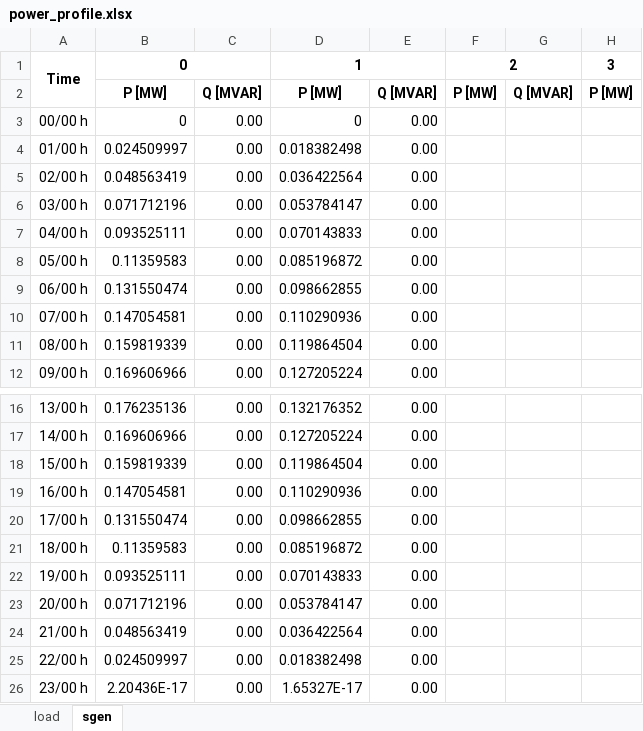
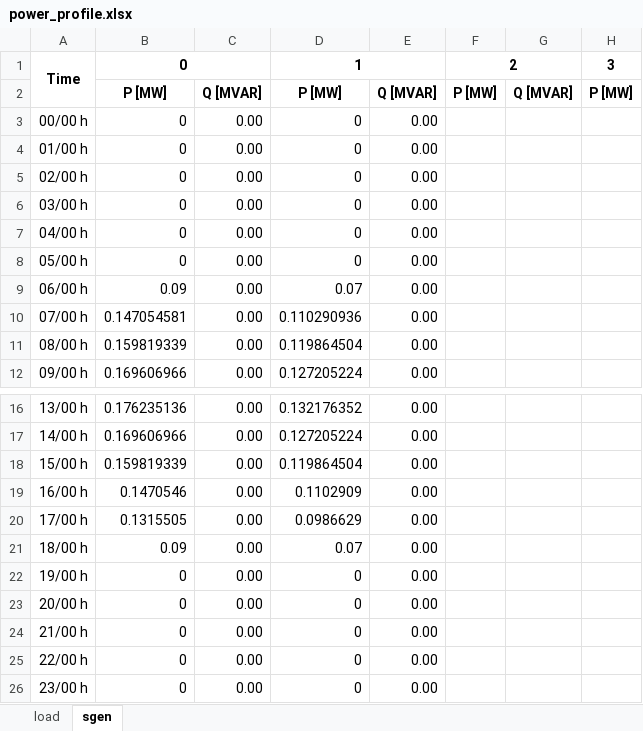
Before and after one commit to karim-bergoug/rhtlab_DKM, an Excel workbook: Projet-Groupe1-DKM/data/power_profile.xlsx, sheet sgen, drawn as a sheet; only a part is shown, gaps mark what is left out; values as stored, in another font and other column widths than the file's, no borders; the diff names each change by its address in the sheet, - before the commit and + after, or states it on an @@ line.

```diff
--- a/Projet-Groupe1-DKM/data/power_profile.xlsx (sheet sgen)
+++ b/Projet-Groupe1-DKM/data/power_profile.xlsx (sheet sgen)
-B4: 0.024509997
+B4: 0
-D4: 0.018382498
+D4: 0
-B5: 0.048563419
+B5: 0
-D5: 0.036422564
+D5: 0
-B6: 0.071712196
+B6: 0
-D6: 0.053784147
+D6: 0
-B7: 0.093525111
+B7: 0
-D7: 0.070143833
+D7: 0
-B8: 0.11359583
+B8: 0
-D8: 0.085196872
+D8: 0
-B9: 0.131550474
+B9: 0.09
-D9: 0.098662855
+D9: 0.07
-B19: 0.147054581
+B19: 0.1470546
-D19: 0.110290936
+D19: 0.1102909
-B20: 0.131550474
+B20: 0.1315505
-D20: 0.098662855
+D20: 0.0986629
-B21: 0.11359583
+B21: 0.09
-D21: 0.085196872
+D21: 0.07
-B22: 0.093525111
+B22: 0
-D22: 0.070143833
+D22: 0
-B23: 0.071712196
+B23: 0
-D23: 0.053784147
+D23: 0
-B24: 0.048563419
+B24: 0
-D24: 0.036422564
+D24: 0
-B25: 0.024509997
+B25: 0
-D25: 0.018382498
+D25: 0
-B26: 2.20436E-17
+B26: 0
-D26: 1.65327E-17
+D26: 0
```
Also changed, not shown: Projet-Groupe1-DKM/data/Courbe de charge Solaire.xlsx, Projet-Groupe1-DKM/data/trey_power_network.xlsx, 12 other files.
